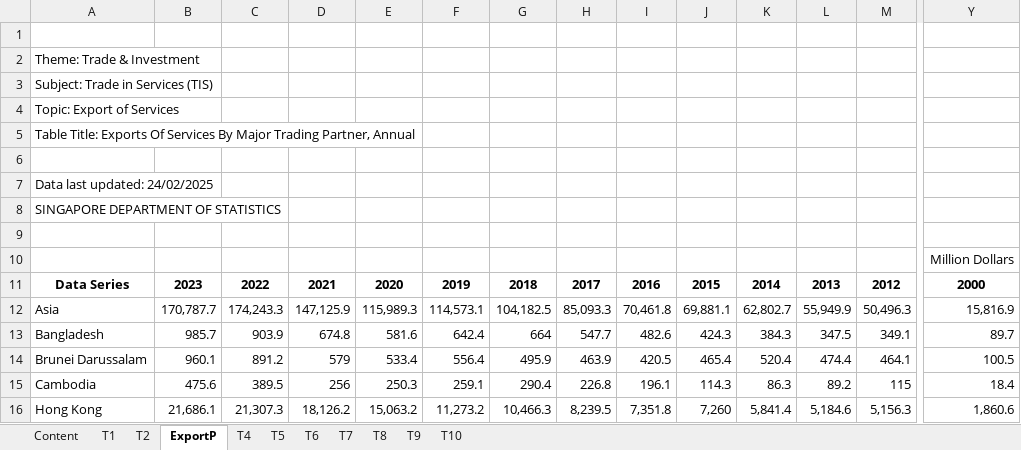
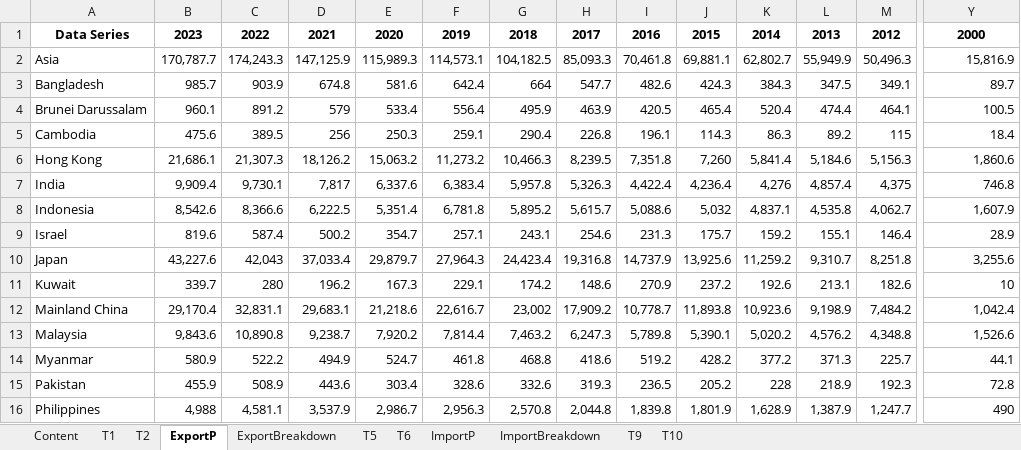
Before and after one commit to ShinyDratini/ISSS608-VAA, an Excel workbook: Take-home_Ex/Take-home_Ex02/data/Trade_in_Services.xlsx, sheet ExportP, drawn as a sheet; only a part is shown, gaps mark what is left out; the shorter side is filled out with more unchanged rows; values as stored, in another font and other column widths than the file's, no borders; rows hold the shown columns only; the diff names each change by its address in the sheet, - before the commit and + after, or states it on an @@ line.

```diff
--- a/Take-home_Ex/Take-home_Ex02/data/Trade_in_Services.xlsx (sheet ExportP)
+++ b/Take-home_Ex/Take-home_Ex02/data/Trade_in_Services.xlsx (sheet ExportP)
-sheet tab: T4
+sheet tab: ExportBreakdown
-sheet tab: T7
+sheet tab: ImportP
-sheet tab: T8
+sheet tab: ImportBreakdown
-row 1: (empty)
-row 2: Theme: Trade & Investment
-row 3: Subject: Trade in Services (TIS)
-row 4: Topic: Export of Services
-row 5: Table Title: Exports Of Services By Major Trading Partner, Annual
-row 6: (empty)
-row 7: Data last updated: 24/02/2025
-row 8: SINGAPORE DEPARTMENT OF STATISTICS
-row 9: (empty)
-row 10:  |  |  |  |  |  |  |  |  |  |  |  |  | Million Dollars
```
Also changed, not shown: sheet ImportP, sheet ImportBreakdown, sheet ExportBreakdown, Take-home_Ex/Take-home_Ex02/data/Merchandise_Trade_by_Country.xlsx, 26 other files.
